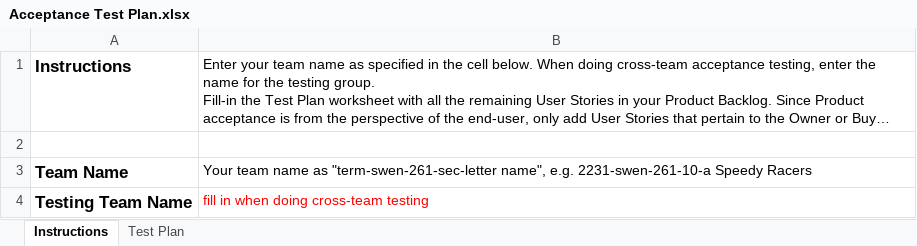
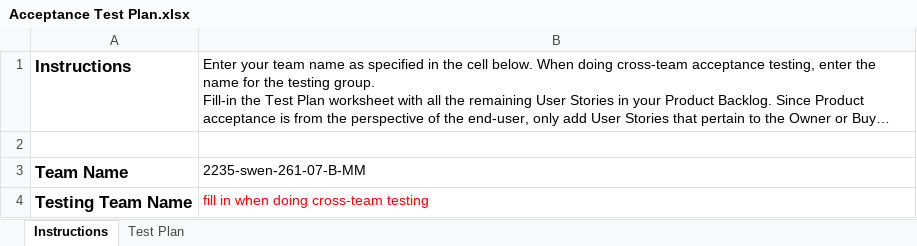
Before and after one commit to theonewhoPrints/E-Data-Website, an Excel workbook: etc/Acceptance Test Plan.xlsx, sheet Instructions, drawn as a sheet; long unchanged cells end in …; values as stored, in another font and other column widths than the file's, no borders; the diff names each change by its address in the sheet, - before the commit and + after, or states it on an @@ line.

```diff
--- a/etc/Acceptance Test Plan.xlsx (sheet Instructions)
+++ b/etc/Acceptance Test Plan.xlsx (sheet Instructions)
-B3: Your team name as "term-swen-261-sec-letter name", e.g. 2231-swen-261-10-a Speedy Racers
+B3: 2235-swen-261-07-B-MM
```
Also changed, not shown: sheet Test Plan, 4 other files.
